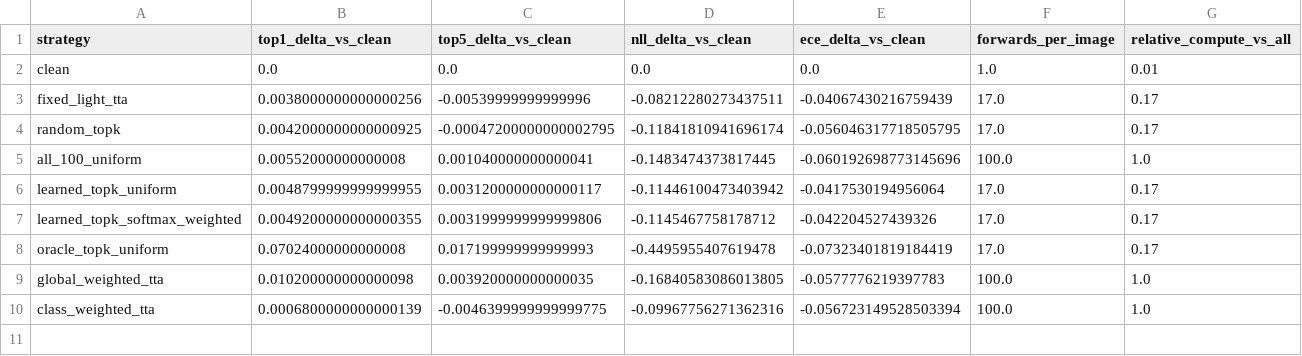
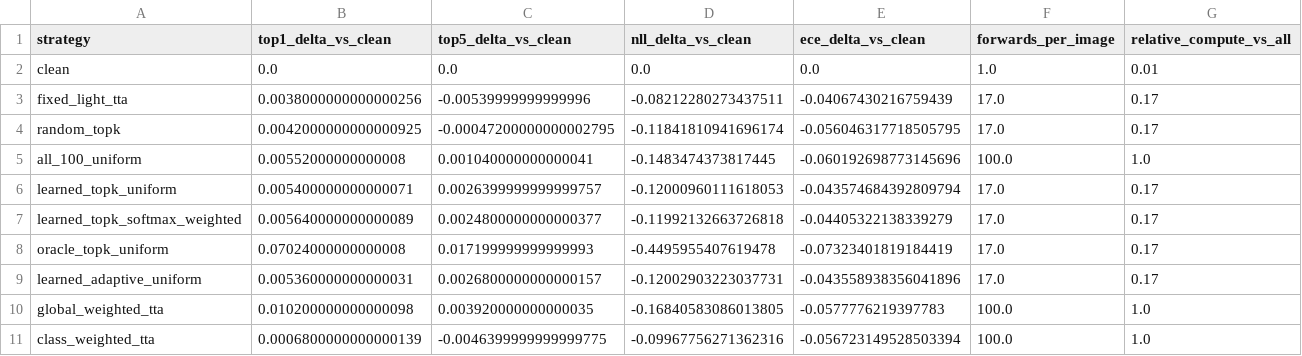
Before and after one commit to dKosarevsky/albu-tta, a CSV file: reports/resnet50_a1_in1k/tables/private_metric_deltas.csv, drawn as a sheet.

Commit message:
Improve adaptive selector training pipeline (#78)
* Add adaptive selector usefulness head

* Train adaptive selector and refresh report

* Add selector diagnostics and loss ablation report

* Document selector oracle gap improvement plan

* Improve selector oracle gap diagnostics

* Make selector ablations resumable

* Add pretrained selector feature pipeline

* Add pretrained selector ablation results

* Mark selector oracle gap plan complete

* Fix selector PR CI gates

---------

Co-authored-by: if <if@>

```diff
--- a/reports/resnet50_a1_in1k/tables/private_metric_deltas.csv
+++ b/reports/resnet50_a1_in1k/tables/private_metric_deltas.csv
@@ -5,5 +5,6 @@ random_topk,0.0042000000000000925,-0.00047200000000002795,-0.11841810941696174,-
 all_100_uniform,0.00552000000000008,0.001040000000000041,-0.1483474373817445,-0.060192698773145696,100.0,1.0
-learned_topk_uniform,0.0048799999999999955,0.0031200000000000117,-0.11446100473403942,-0.0417530194956064,17.0,0.17
-learned_topk_softmax_weighted,0.0049200000000000355,0.0031999999999999806,-0.1145467758178712,-0.042204527439326,17.0,0.17
+learned_topk_uniform,0.005400000000000071,0.0026399999999999757,-0.12000960111618053,-0.043574684392809794,17.0,0.17
+learned_topk_softmax_weighted,0.005640000000000089,0.0024800000000000377,-0.11992132663726818,-0.04405322138339279,17.0,0.17
 oracle_topk_uniform,0.07024000000000008,0.017199999999999993,-0.4495955407619478,-0.07323401819184419,17.0,0.17
+learned_adaptive_uniform,0.005360000000000031,0.0026800000000000157,-0.12002903223037731,-0.043558938356041896,17.0,0.17
 global_weighted_tta,0.010200000000000098,0.003920000000000035,-0.16840583086013805,-0.0577776219397783,100.0,1.0
```
Also changed, not shown: reports/resnet50_a1_in1k/tables/augmentation_impact.csv, reports/resnet50_a1_in1k/tables/compute.csv, 45 other files.
